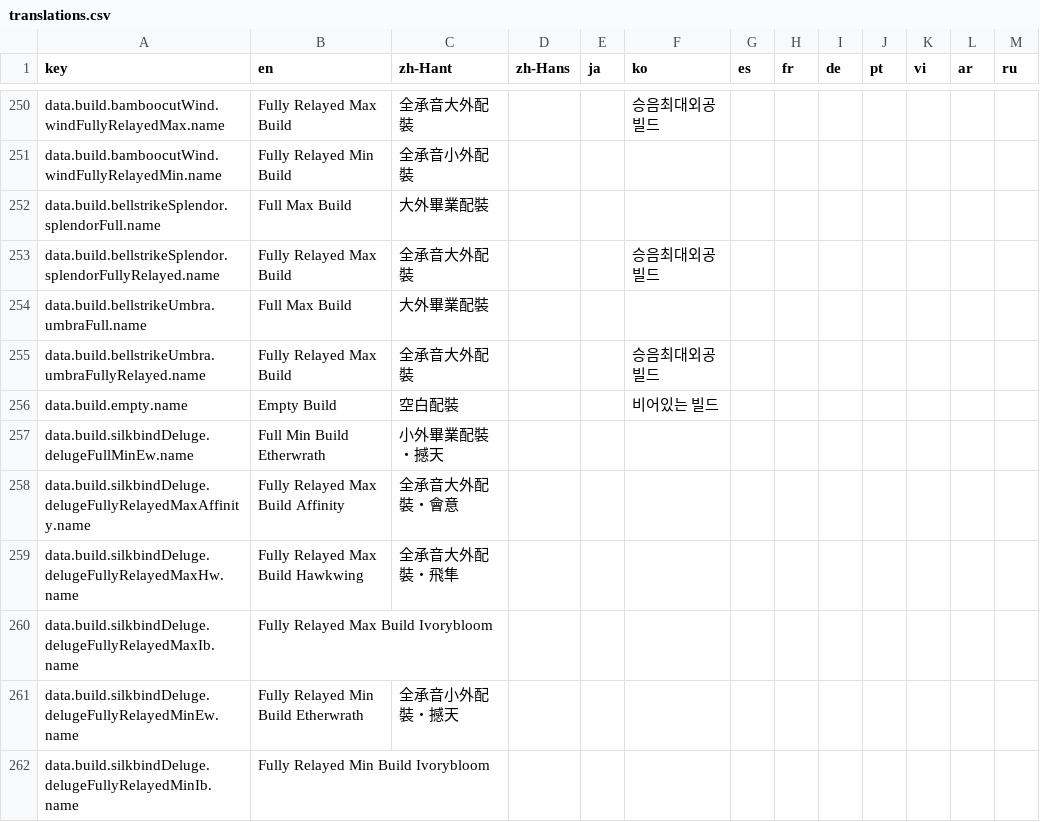
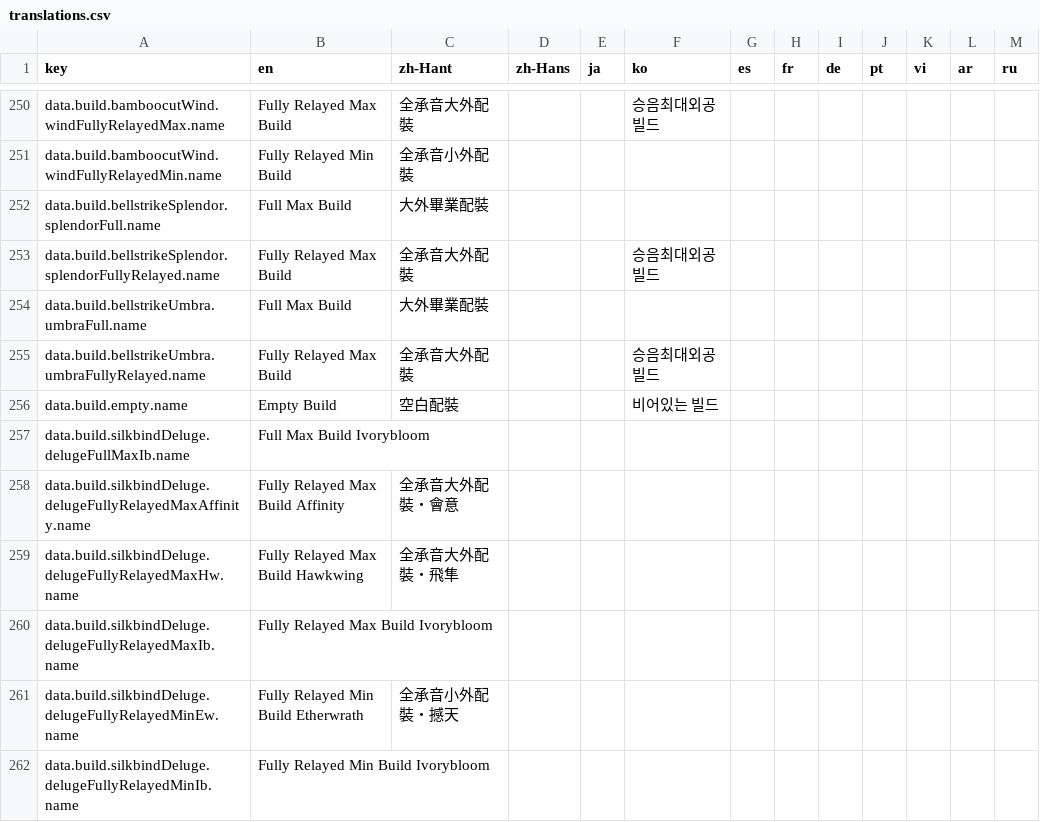
Before and after one commit to DanielW8088/where-builds-meet, a CSV file: locales/translations.csv, drawn as a sheet; only a part is shown, gaps mark what is left out; removed rows and columns are numbered as before the commit, all else as after; the diff names each change by its address in the sheet, - before the commit and + after, or states it on an @@ line.

Commit message:
Use full-roll Max Ivorybloom as the Deluge graduate build.
Align the graduation benchmark with the selected Max Ivorybloom setup and preserve saved selections from the former Etherwrath graduate preset.

```diff
--- a/locales/translations.csv
+++ b/locales/translations.csv
-row 257: data.build.silkbindDeluge.delugeFullMinEw.name | Full Min Build Etherwrath | 小外畢業配裝・撼天
+row 257: data.build.silkbindDeluge.delugeFullMaxIb.name | Full Max Build Ivorybloom
```
Also changed, not shown: 8 other files.
